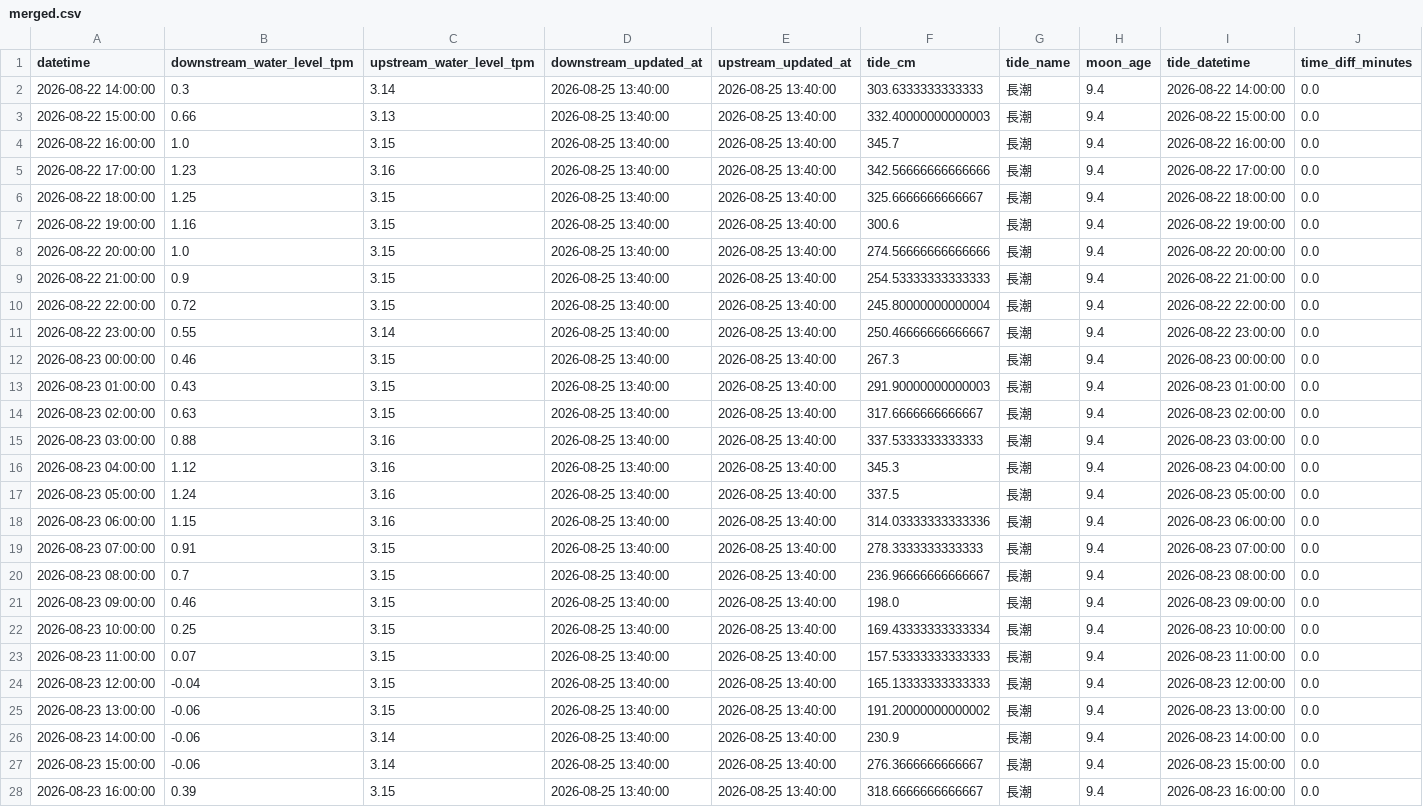
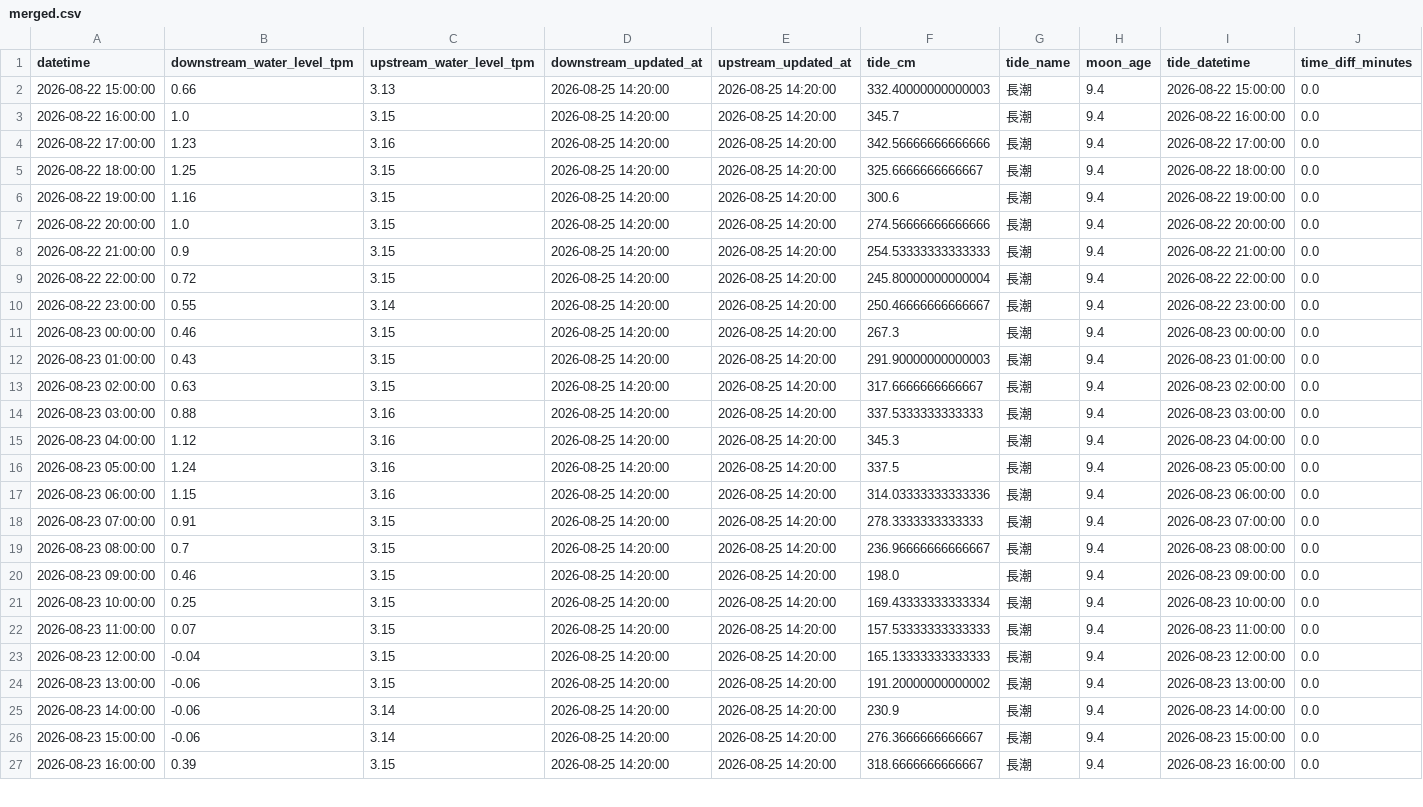
Before and after one commit to wata2022/chikugo-monitor, a CSV file: docs/merged.csv, drawn as a sheet; only a part is shown; removed rows and columns are numbered as before the commit, all else as after; the diff covers the shown part only; the diff names each change by its address in the sheet, - before the commit and + after, or states it on an @@ line.

```diff
--- a/docs/merged.csv
+++ b/docs/merged.csv
-row 2: 2026-08-22 14:00:00 | 0.3 | 3.14 | 2026-08-25 13:40:00 | 2026-08-25 13:40:00 | 303.6333333333333 | 長潮 | 9.4 | 2026-08-22 14:00:00 | 0.0
-D2:D27 (downstream_updated_at): 2026-08-25 13:40:00
+D2:D27 (downstream_updated_at): 2026-08-25 14:20:00
-E2:E27 (upstream_updated_at): 2026-08-25 13:40:00
+E2:E27 (upstream_updated_at): 2026-08-25 14:20:00
```
Also changed, not shown: 1 added row and 90 edited cells elsewhere in this file, water_level.csv.
